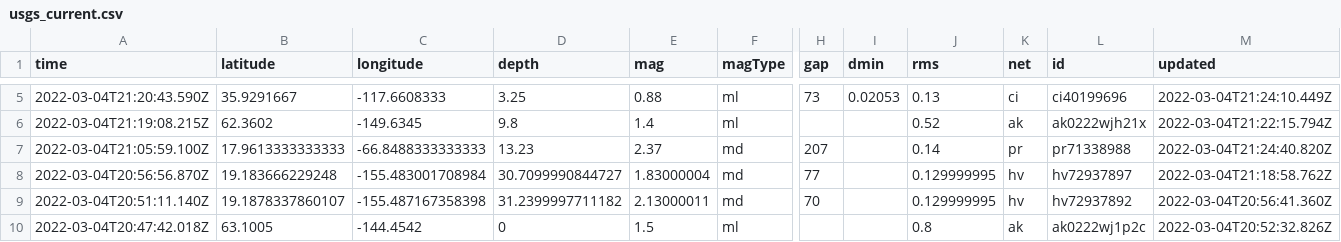
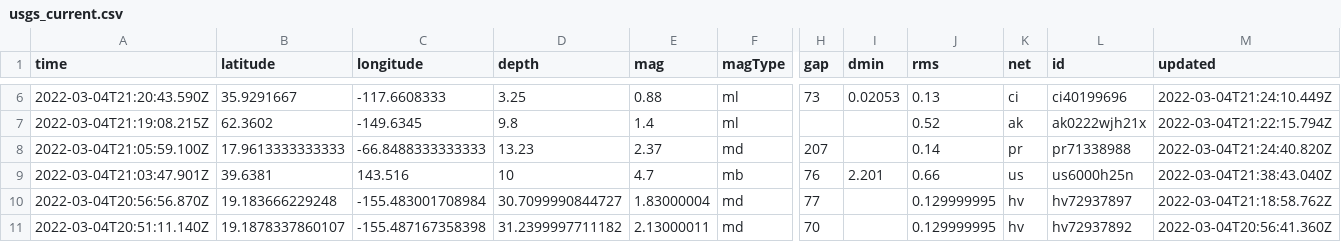
Before and after one commit to pascalsabino/nicar22-github-actions, a CSV file: usgs_current.csv, drawn as a sheet; only a part is shown, gaps mark what is left out; the shorter side is filled out with more unchanged rows; rows hold the shown columns only; the diff covers the shown part only; the diff names each change by its address in the sheet, - before the commit and + after, or states it on an @@ line.

```diff
--- a/usgs_current.csv
+++ b/usgs_current.csv
+row 9: 2022-03-04T21:03:47.901Z | 39.6381 | 143.516 | 10 | 4.7 | mb | 76 | 2.201 | 0.66 | us | us6000h25n | 2022-03-04T21:38:43.040Z
```
Also changed, not shown: 2 added rows, 2 removed rows and 10 edited cells elsewhere in this file, usgs_main.csv.
